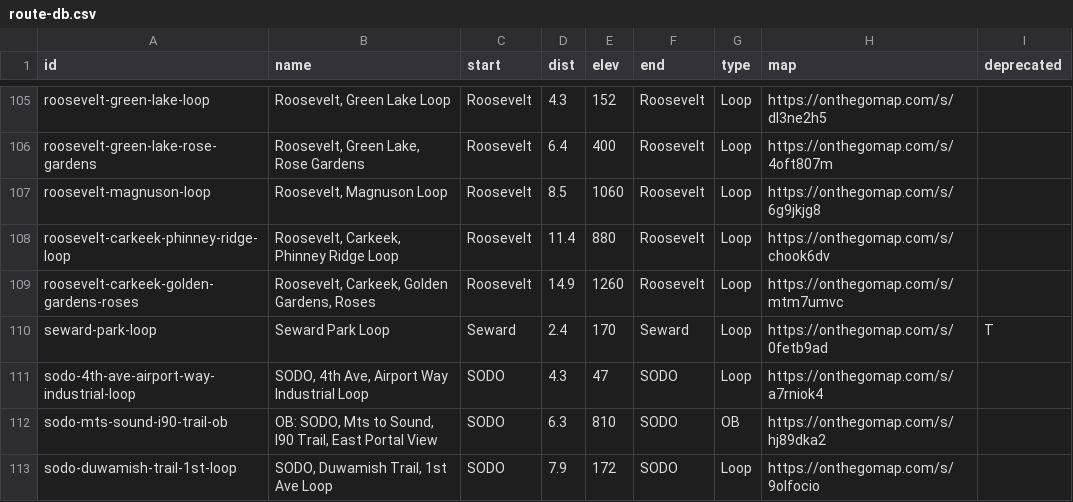
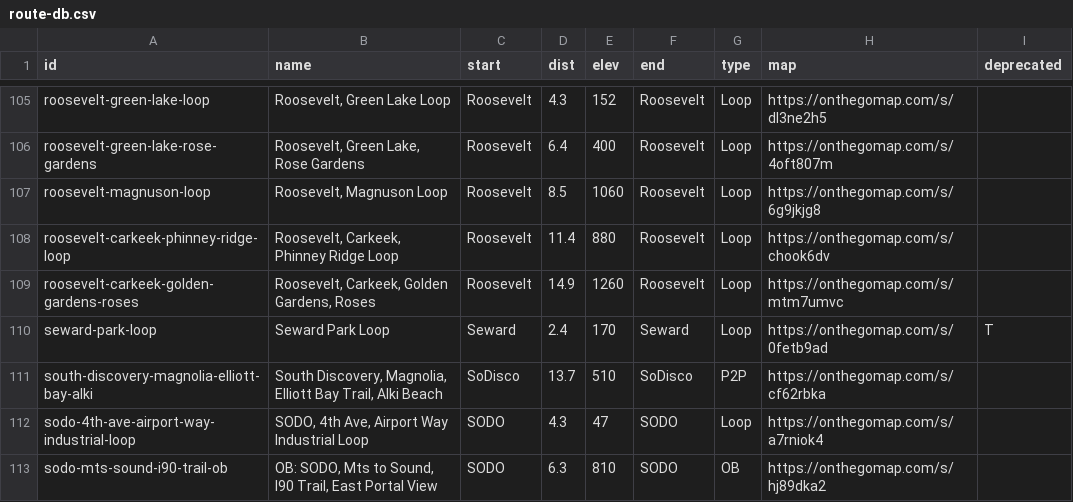
Before and after one commit to raceconditionrunning/raceconditionrunning.github.io, a CSV file: _data/route-db.csv, drawn as a sheet; only a part is shown, gaps mark what is left out; the shorter side is filled out with more unchanged rows; the diff names each change by its address in the sheet, - before the commit and + after, or states it on an @@ line.

Commit message:
port pp-discovery-alki to route db

```diff
--- a/_data/route-db.csv
+++ b/_data/route-db.csv
+row 111: south-discovery-magnolia-elliott-bay-alki | South Discovery, Magnolia, Elliott Bay Trail, Alki Beach | SoDisco | 13.7 | 510 | SoDisco | P2P | https://onthegomap.com/s/cf62rbka
```
Also changed, not shown: 7 other files.
